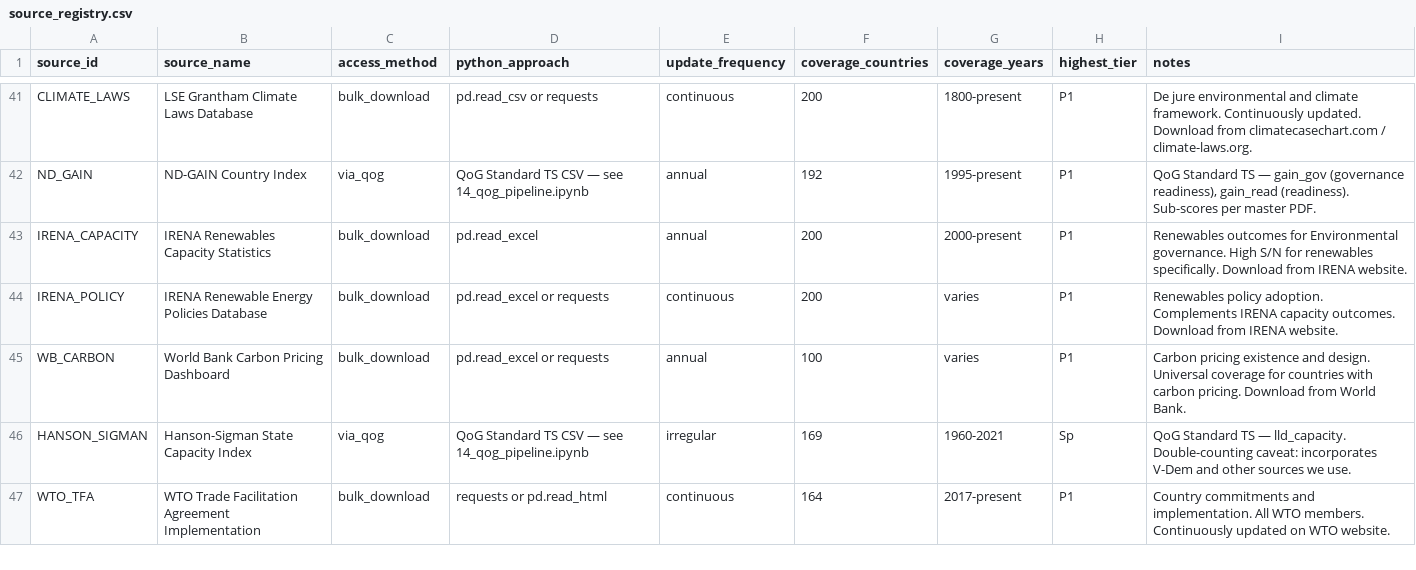
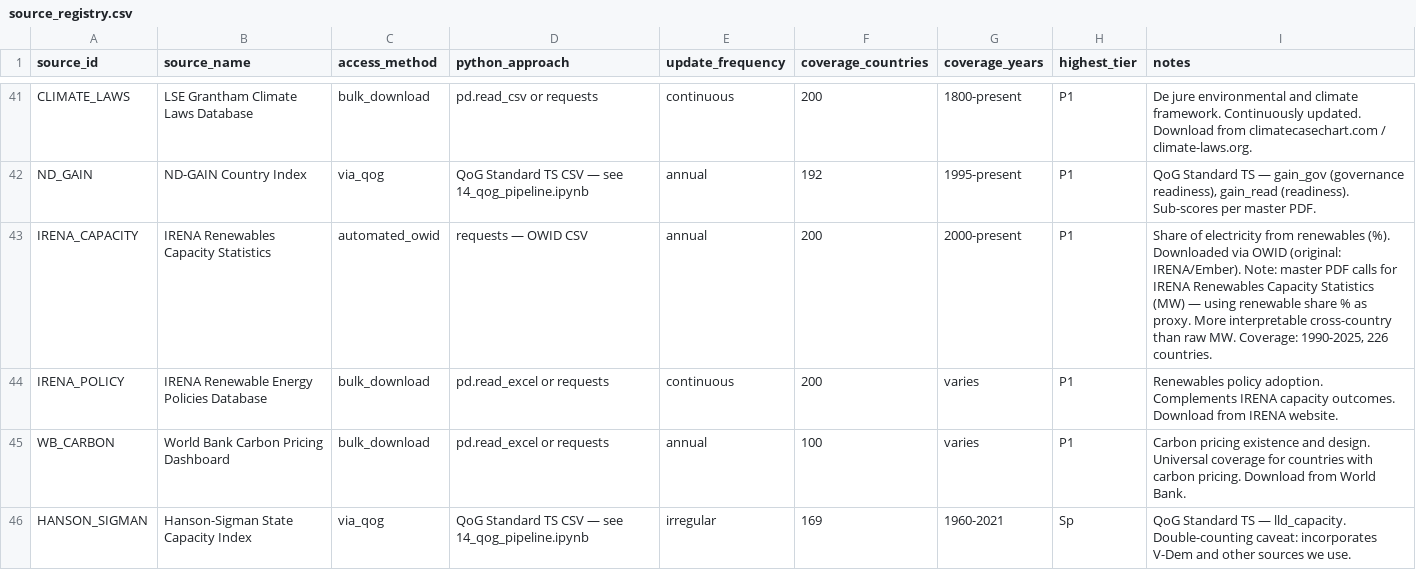
Before and after one commit to mjboulanger/governance-framework, a CSV file: data/processed/source_registry.csv, drawn as a sheet; only a part is shown, gaps mark what is left out; the shorter side is filled out with more unchanged rows.

```diff
--- a/data/processed/source_registry.csv
+++ b/data/processed/source_registry.csv
@@ -42,3 +42,3 @@ CLIMATE_LAWS,LSE Grantham Climate Laws Database,bulk_download,pd.read_csv or req
 ND_GAIN,ND-GAIN Country Index,via_qog,QoG Standard TS CSV — see 14_qog_pipeline.ipynb,annual,192,1995-present,P1,"QoG Standard TS — gain_gov (governance readiness), gain_read (readiness). Sub-scores per master PDF."
-IRENA_CAPACITY,IRENA Renewables Capacity Statistics,bulk_download,pd.read_excel,annual,200,2000-present,P1,Renewables outcomes for Environmental governance. High S/N for renewables specifically. Download from IRENA website.
+IRENA_CAPACITY,IRENA Renewables Capacity Statistics,automated_owid,requests — OWID CSV,annual,200,2000-present,P1,"Share of electricity from renewables (%). Downloaded via OWID (original: IRENA/Ember). Note: master PDF calls for IRENA Renewables Capacity Statistics (MW) — using renewable share % as proxy. More interpretable cross-country than raw MW. Coverage: 1990-2025, 226 countries."
 IRENA_POLICY,IRENA Renewable Energy Policies Database,bulk_download,pd.read_excel or requests,continuous,200,varies,P1,Renewables policy adoption. Complements IRENA capacity outcomes. Download from IRENA website.
```
Also changed, not shown: data/raw/download_log.csv, 3 other files.
